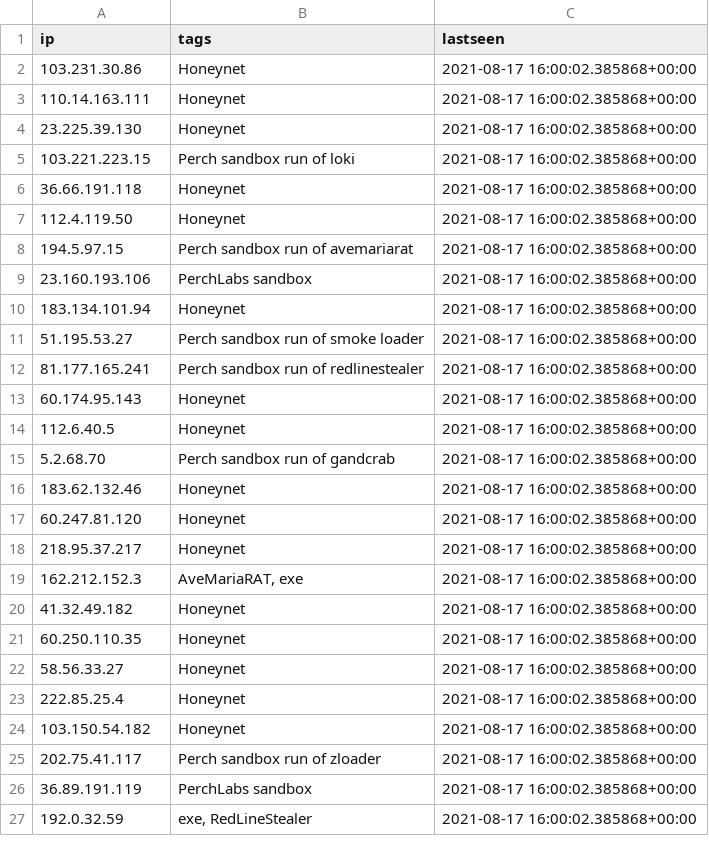
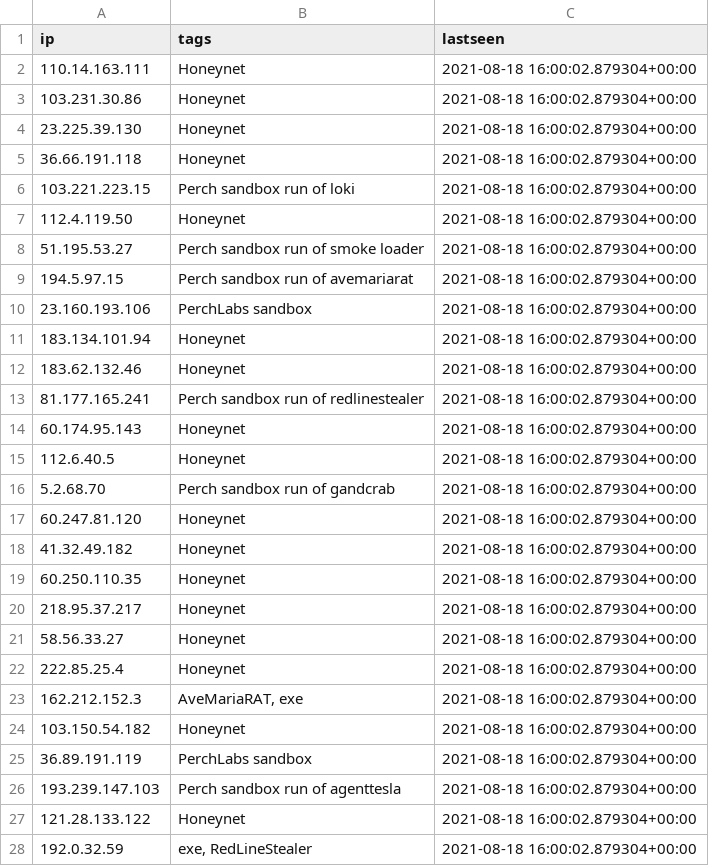
Before and after one commit to PerchSecurity/PerchLabs, a CSV file: ips.csv, drawn as a sheet; only a part is shown; the diff covers the shown part only.

```diff
--- a/ips.csv
+++ b/ips.csv
@@ -1,27 +1,28 @@
 "ip","tags","lastseen"
-"103.231.30.86","Honeynet","2021-08-17 16:00:02.385868+00:00"
-"110.14.163.111","Honeynet","2021-08-17 16:00:02.385868+00:00"
-"23.225.39.130","Honeynet","2021-08-17 16:00:02.385868+00:00"
-"103.221.223.15","Perch sandbox run of loki","2021-08-17 16:00:02.385868+00:00"
-"36.66.191.118","Honeynet","2021-08-17 16:00:02.385868+00:00"
-"112.4.119.50","Honeynet","2021-08-17 16:00:02.385868+00:00"
-"194.5.97.15","Perch sandbox run of avemariarat","2021-08-17 16:00:02.385868+00:00"
-"23.160.193.106","PerchLabs sandbox","2021-08-17 16:00:02.385868+00:00"
-"183.134.101.94","Honeynet","2021-08-17 16:00:02.385868+00:00"
-"51.195.53.27","Perch sandbox run of smoke loader","2021-08-17 16:00:02.385868+00:00"
-"81.177.165.241","Perch sandbox run of redlinestealer","2021-08-17 16:00:02.385868+00:00"
-"60.174.95.143","Honeynet","2021-08-17 16:00:02.385868+00:00"
-"112.6.40.5","Honeynet","2021-08-17 16:00:02.385868+00:00"
-"5.2.68.70","Perch sandbox run of gandcrab","2021-08-17 16:00:02.385868+00:00"
-"183.62.132.46","Honeynet","2021-08-17 16:00:02.385868+00:00"
-"60.247.81.120","Honeynet","2021-08-17 16:00:02.385868+00:00"
-"218.95.37.217","Honeynet","2021-08-17 16:00:02.385868+00:00"
-"162.212.152.3","AveMariaRAT, exe","2021-08-17 16:00:02.385868+00:00"
-"41.32.49.182","Honeynet","2021-08-17 16:00:02.385868+00:00"
-"60.250.110.35","Honeynet","2021-08-17 16:00:02.385868+00:00"
-"58.56.33.27","Honeynet","2021-08-17 16:00:02.385868+00:00"
-"222.85.25.4","Honeynet","2021-08-17 16:00:02.385868+00:00"
-"103.150.54.182","Honeynet","2021-08-17 16:00:02.385868+00:00"
-"202.75.41.117","Perch sandbox run of zloader","2021-08-17 16:00:02.385868+00:00"
-"36.89.191.119","PerchLabs sandbox","2021-08-17 16:00:02.385868+00:00"
-"192.0.32.59","exe, RedLineStealer","2021-08-17 16:00:02.385868+00:00"
+"110.14.163.111","Honeynet","2021-08-18 16:00:02.879304+00:00"
+"103.231.30.86","Honeynet","2021-08-18 16:00:02.879304+00:00"
+"23.225.39.130","Honeynet","2021-08-18 16:00:02.879304+00:00"
+"36.66.191.118","Honeynet","2021-08-18 16:00:02.879304+00:00"
+"103.221.223.15","Perch sandbox run of loki","2021-08-18 16:00:02.879304+00:00"
+"112.4.119.50","Honeynet","2021-08-18 16:00:02.879304+00:00"
+"51.195.53.27","Perch sandbox run of smoke loader","2021-08-18 16:00:02.879304+00:00"
+"194.5.97.15","Perch sandbox run of avemariarat","2021-08-18 16:00:02.879304+00:00"
+"23.160.193.106","PerchLabs sandbox","2021-08-18 16:00:02.879304+00:00"
+"183.134.101.94","Honeynet","2021-08-18 16:00:02.879304+00:00"
+"183.62.132.46","Honeynet","2021-08-18 16:00:02.879304+00:00"
+"81.177.165.241","Perch sandbox run of redlinestealer","2021-08-18 16:00:02.879304+00:00"
+"60.174.95.143","Honeynet","2021-08-18 16:00:02.879304+00:00"
+"112.6.40.5","Honeynet","2021-08-18 16:00:02.879304+00:00"
+"5.2.68.70","Perch sandbox run of gandcrab","2021-08-18 16:00:02.879304+00:00"
+"60.247.81.120","Honeynet","2021-08-18 16:00:02.879304+00:00"
+"41.32.49.182","Honeynet","2021-08-18 16:00:02.879304+00:00"
+"60.250.110.35","Honeynet","2021-08-18 16:00:02.879304+00:00"
+"218.95.37.217","Honeynet","2021-08-18 16:00:02.879304+00:00"
+"58.56.33.27","Honeynet","2021-08-18 16:00:02.879304+00:00"
+"222.85.25.4","Honeynet","2021-08-18 16:00:02.879304+00:00"
+"162.212.152.3","AveMariaRAT, exe","2021-08-18 16:00:02.879304+00:00"
+"103.150.54.182","Honeynet","2021-08-18 16:00:02.879304+00:00"
+"36.89.191.119","PerchLabs sandbox","2021-08-18 16:00:02.879304+00:00"
+"193.239.147.103","Perch sandbox run of agenttesla","2021-08-18 16:00:02.879304+00:00"
+"121.28.133.122","Honeynet","2021-08-18 16:00:02.879304+00:00"
+"192.0.32.59","exe, RedLineStealer","2021-08-18 16:00:02.879304+00:00"
```
Also changed, not shown: 10 added rows, 11 removed rows and 23 edited cells elsewhere in this file, domains.csv, 1 other file.
